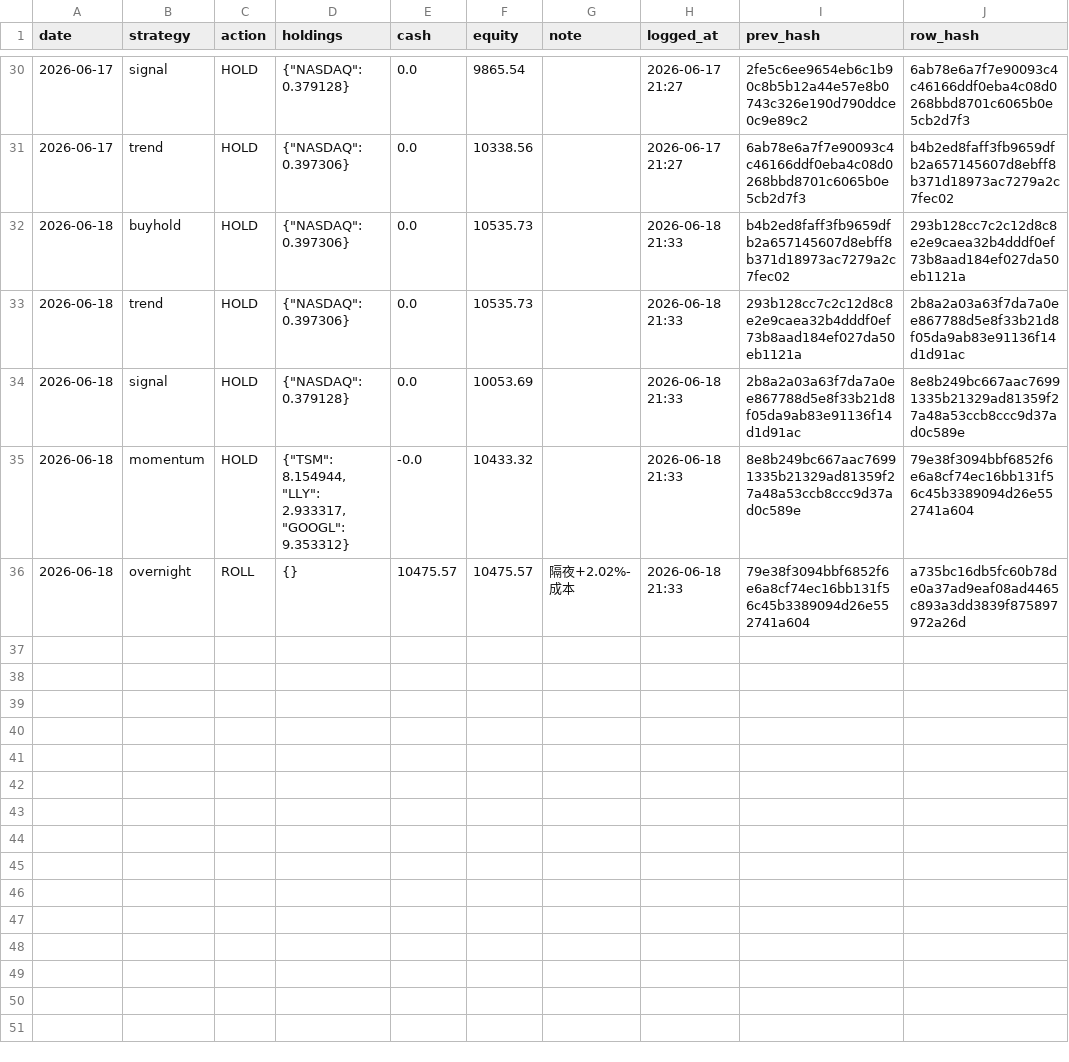
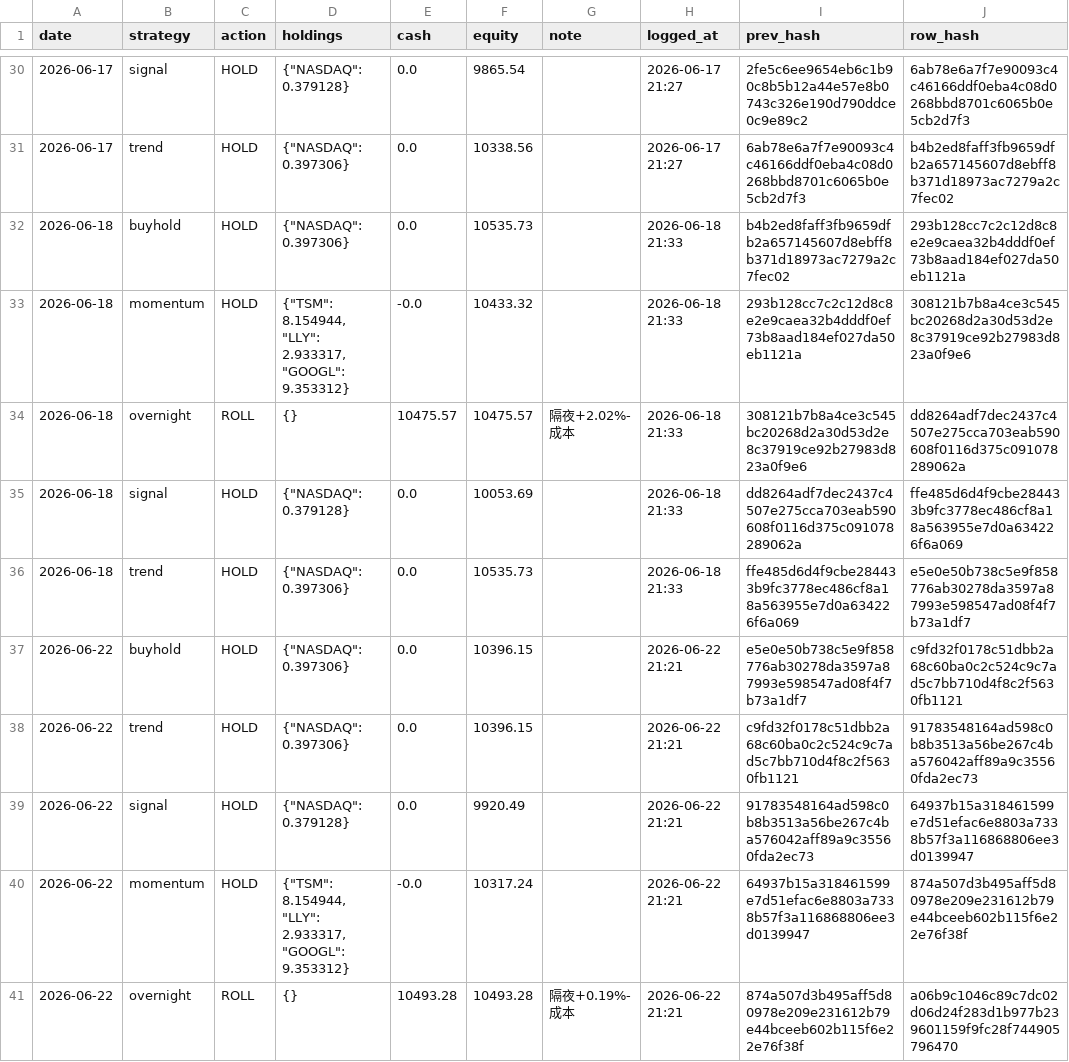
Before and after one commit to Vambrocop/valpha-lab, a CSV file: market-analysis/data/processed/paper_ledger.csv, drawn as a sheet; only a part is shown, gaps mark what is left out.

```diff
--- a/market-analysis/data/processed/paper_ledger.csv
+++ b/market-analysis/data/processed/paper_ledger.csv
@@ -32,5 +32,10 @@ date,strategy,action,holdings,cash,equity,note,logged_at,prev_hash,row_hash
 2026-06-18,buyhold,HOLD,"{""NASDAQ"": 0.397306}",0.0,10535.73,,2026-06-18 21:33,b4b2ed8faff3fb9659dfb2a657145607d8ebff8b371d18973ac7279a2c7fec02,293b128cc7c2c12d8c8e2e9caea32b4dddf0ef73b8aad184ef027da50eb1121a
-2026-06-18,trend,HOLD,"{""NASDAQ"": 0.397306}",0.0,10535.73,,2026-06-18 21:33,293b128cc7c2c12d8c8e2e9caea32b4dddf0ef73b8aad184ef027da50eb1121a,2b8a2a03a63f7da7a0ee867788d5e8f33b21d8f05da9ab83e91136f14d1d91ac
-2026-06-18,signal,HOLD,"{""NASDAQ"": 0.379128}",0.0,10053.69,,2026-06-18 21:33,2b8a2a03a63f7da7a0ee867788d5e8f33b21d8f05da9ab83e91136f14d1d91ac,8e8b249bc667aac76991335b21329ad81359f27a48a53ccb8ccc9d37ad0c589e
-2026-06-18,momentum,HOLD,"{""TSM"": 8.154944, ""LLY"": 2.933317, ""GOOGL"": 9.353312}",-0.0,10433.32,,2026-06-18 21:33,8e8b249bc667aac76991335b21329ad81359f27a48a53ccb8ccc9d37ad0c589e,79e38f3094bbf6852f6e6a8cf74ec16bb131f56c45b3389094d26e552741a604
-2026-06-18,overnight,ROLL,{},10475.57,10475.57,隔夜+2.02%-成本,2026-06-18 21:33,79e38f3094bbf6852f6e6a8cf74ec16bb131f56c45b3389094d26e552741a604,a735bc16db5fc60b78de0a37ad9eaf08ad4465c893a3dd3839f875897972a26d
+2026-06-18,momentum,HOLD,"{""TSM"": 8.154944, ""LLY"": 2.933317, ""GOOGL"": 9.353312}",-0.0,10433.32,,2026-06-18 21:33,293b128cc7c2c12d8c8e2e9caea32b4dddf0ef73b8aad184ef027da50eb1121a,308121b7b8a4ce3c545bc20268d2a30d53d2e8c37919ce92b27983d823a0f9e6
+2026-06-18,overnight,ROLL,{},10475.57,10475.57,隔夜+2.02%-成本,2026-06-18 21:33,308121b7b8a4ce3c545bc20268d2a30d53d2e8c37919ce92b27983d823a0f9e6,dd8264adf7dec2437c4507e275cca703eab590608f0116d375c091078289062a
+2026-06-18,signal,HOLD,"{""NASDAQ"": 0.379128}",0.0,10053.69,,2026-06-18 21:33,dd8264adf7dec2437c4507e275cca703eab590608f0116d375c091078289062a,ffe485d6d4f9cbe284433b9fc3778ec486cf8a18a563955e7d0a634226f6a069
+2026-06-18,trend,HOLD,"{""NASDAQ"": 0.397306}",0.0,10535.73,,2026-06-18 21:33,ffe485d6d4f9cbe284433b9fc3778ec486cf8a18a563955e7d0a634226f6a069,e5e0e50b738c5e9f858776ab30278da3597a87993e598547ad08f4f7b73a1df7
+2026-06-22,buyhold,HOLD,"{""NASDAQ"": 0.397306}",0.0,10396.15,,2026-06-22 21:21,e5e0e50b738c5e9f858776ab30278da3597a87993e598547ad08f4f7b73a1df7,c9fd32f0178c51dbb2a68c60ba0c2c524c9c7ad5c7bb710d4f8c2f5630fb1121
+2026-06-22,trend,HOLD,"{""NASDAQ"": 0.397306}",0.0,10396.15,,2026-06-22 21:21,c9fd32f0178c51dbb2a68c60ba0c2c524c9c7ad5c7bb710d4f8c2f5630fb1121,91783548164ad598c0b8b3513a56be267c4ba576042aff89a9c35560fda2ec73
+2026-06-22,signal,HOLD,"{""NASDAQ"": 0.379128}",0.0,9920.49,,2026-06-22 21:21,91783548164ad598c0b8b3513a56be267c4ba576042aff89a9c35560fda2ec73,64937b15a318461599e7d51efac6e8803a7338b57f3a116868806ee3d0139947
+2026-06-22,momentum,HOLD,"{""TSM"": 8.154944, ""LLY"": 2.933317, ""GOOGL"": 9.353312}",-0.0,10317.24,,2026-06-22 21:21,64937b15a318461599e7d51efac6e8803a7338b57f3a116868806ee3d0139947,874a507d3b495aff5d80978e209e231612b79e44bceeb602b115f6e22e76f38f
+2026-06-22,overnight,ROLL,{},10493.28,10493.28,隔夜+0.19%-成本,2026-06-22 21:21,874a507d3b495aff5d80978e209e231612b79e44bceeb602b115f6e22e76f38f,a06b9c1046c89c7dc02d06d24f283d1b977b239601159f9fc28f744905796470
```
Also changed, not shown: market-analysis/data/processed/prediction_log.csv, 18 other files.
